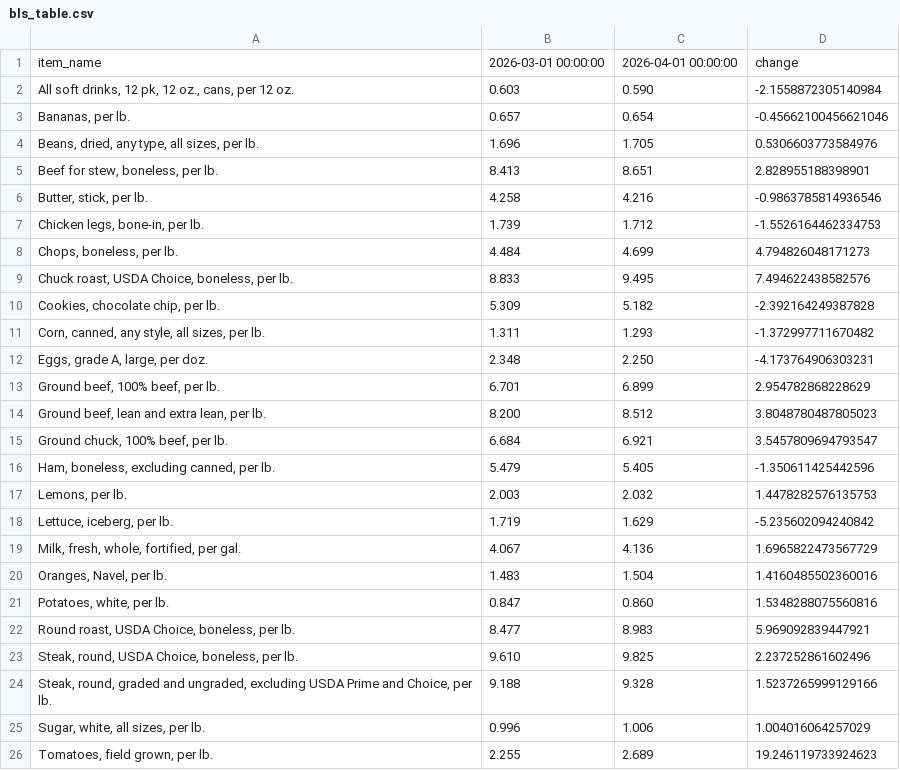
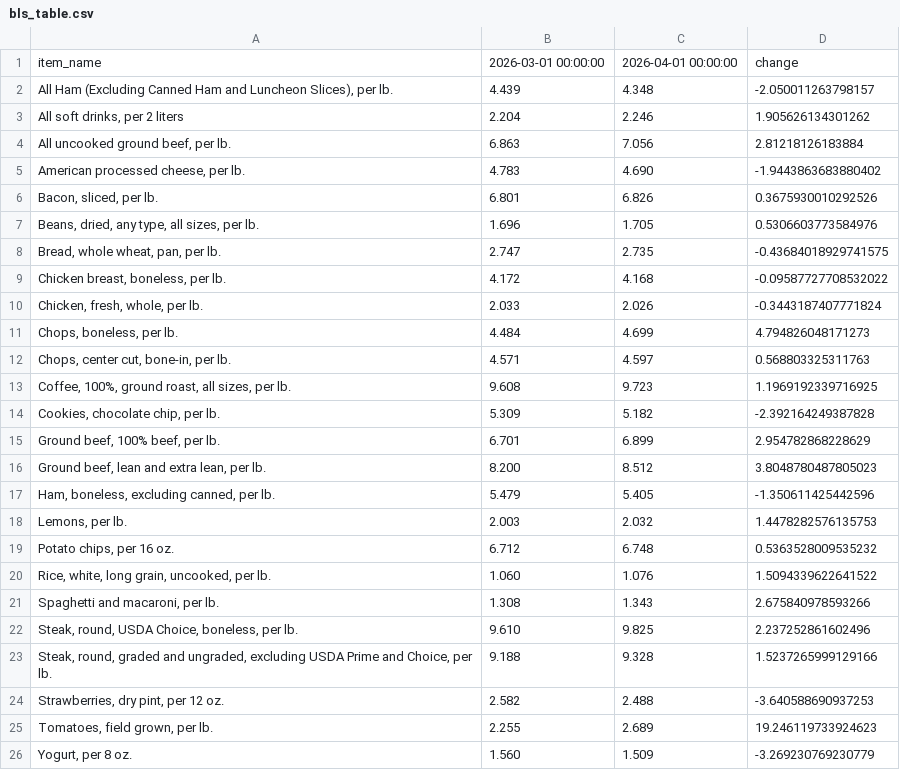
Before and after one commit to kv-hearst/cpi-api, a CSV file: data/bls_table.csv, drawn as a sheet; removed rows and columns are numbered as before the commit, all else as after; the diff names each change by its address in the sheet, - before the commit and + after, or states it on an @@ line.

```diff
--- a/data/bls_table.csv
+++ b/data/bls_table.csv
-row 2: All soft drinks, 12 pk, 12 oz., cans, per 12 oz. | 0.603 | 0.590 | -2.1558872305140984
-row 3: Bananas, per lb. | 0.657 | 0.654 | -0.45662100456621046
+row 2: All Ham (Excluding Canned Ham and Luncheon Slices), per lb. | 4.439 | 4.348 | -2.050011263798157
+row 3: All soft drinks, per 2 liters | 2.204 | 2.246 | 1.905626134301262
+row 4: All uncooked ground beef, per lb. | 6.863 | 7.056 | 2.81218126183884
+row 5: American processed cheese, per lb. | 4.783 | 4.690 | -1.9443863683880402
+row 6: Bacon, sliced, per lb. | 6.801 | 6.826 | 0.3675930010292526
-row 5: Beef for stew, boneless, per lb. | 8.413 | 8.651 | 2.828955188398901
-row 6: Butter, stick, per lb. | 4.258 | 4.216 | -0.9863785814936546
-row 7: Chicken legs, bone-in, per lb. | 1.739 | 1.712 | -1.5526164462334753
+row 8: Bread, whole wheat, pan, per lb. | 2.747 | 2.735 | -0.43684018929741575
+row 9: Chicken breast, boneless, per lb. | 4.172 | 4.168 | -0.09587727708532022
+row 10: Chicken, fresh, whole, per lb. | 2.033 | 2.026 | -0.3443187407771824
-row 9: Chuck roast, USDA Choice, boneless, per lb. | 8.833 | 9.495 | 7.494622438582576
+row 12: Chops, center cut, bone-in, per lb. | 4.571 | 4.597 | 0.568803325311763
+row 13: Coffee, 100%, ground roast, all sizes, per lb. | 9.608 | 9.723 | 1.1969192339716925
-row 11: Corn, canned, any style, all sizes, per lb. | 1.311 | 1.293 | -1.372997711670482
-row 12: Eggs, grade A, large, per doz. | 2.348 | 2.250 | -4.173764906303231
-row 15: Ground chuck, 100% beef, per lb. | 6.684 | 6.921 | 3.5457809694793547
-row 18: Lettuce, iceberg, per lb. | 1.719 | 1.629 | -5.235602094240842
-row 19: Milk, fresh, whole, fortified, per gal. | 4.067 | 4.136 | 1.6965822473567729
-row 20: Oranges, Navel, per lb. | 1.483 | 1.504 | 1.4160485502360016
-row 21: Potatoes, white, per lb. | 0.847 | 0.860 | 1.5348288075560816
-row 22: Round roast, USDA Choice, boneless, per lb. | 8.477 | 8.983 | 5.969092839447921
+row 19: Potato chips, per 16 oz. | 6.712 | 6.748 | 0.5363528009535232
+row 20: Rice, white, long grain, uncooked, per lb. | 1.060 | 1.076 | 1.5094339622641522
+row 21: Spaghetti and macaroni, per lb. | 1.308 | 1.343 | 2.675840978593266
-row 25: Sugar, white, all sizes, per lb. | 0.996 | 1.006 | 1.004016064257029
+row 24: Strawberries, dry pint, per 12 oz. | 2.582 | 2.488 | -3.640588690937253
+row 26: Yogurt, per 8 oz. | 1.560 | 1.509 | -3.269230769230779
```
Also changed, not shown: data/bls_chart.csv, data/bls_data.csv.
